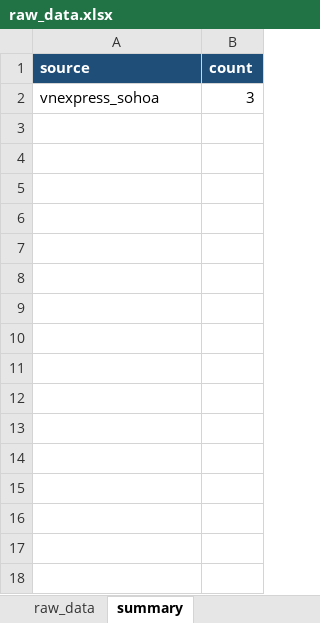
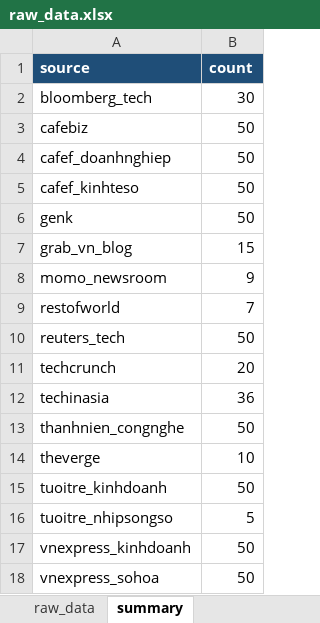
Before and after one commit to Hienhd15411/MR, an Excel workbook: output/raw_data.xlsx, sheet summary, drawn as a sheet; values as stored, in another font and other column widths than the file's, no borders; addresses are those after the commit; the diff names each change by its address in the sheet, - before the commit and + after, or states it on an @@ line.

```diff
--- a/output/raw_data.xlsx (sheet summary)
+++ b/output/raw_data.xlsx (sheet summary)
+row 2: bloomberg_tech | 30
+row 3: cafebiz | 50
+row 4: cafef_doanhnghiep | 50
+row 5: cafef_kinhteso | 50
+row 6: genk | 50
+row 7: grab_vn_blog | 15
+row 8: momo_newsroom | 9
+row 9: restofworld | 7
+row 10: reuters_tech | 50
+row 11: techcrunch | 20
+row 12: techinasia | 36
+row 13: thanhnien_congnghe | 50
+row 14: theverge | 10
+row 15: tuoitre_kinhdoanh | 50
+row 16: tuoitre_nhipsongso | 5
+row 17: vnexpress_kinhdoanh | 50
-B18 (count): 3
+B18 (count): 50
```
Also changed, not shown: sheet raw_data, 1 other file.
